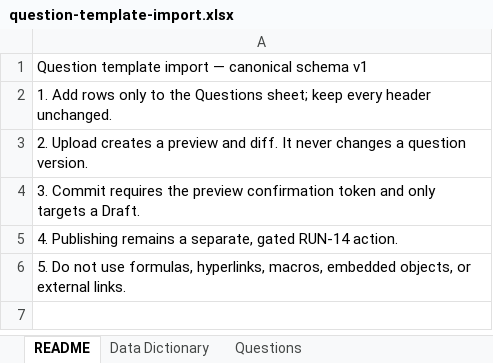
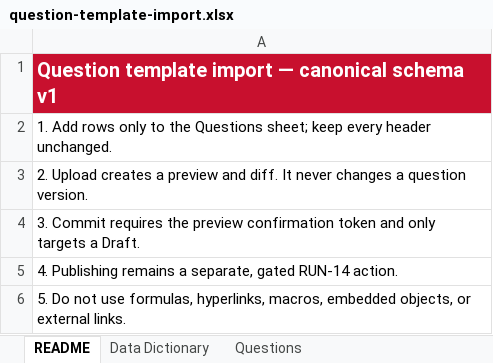
Before and after one commit to cndqynhh14-sys/KLTN, an Excel workbook: database/templates/question-template-import.xlsx, sheet README, drawn as a sheet; values as stored, in another font and other column widths than the file's, no borders; the diff names each change by its address in the sheet, - before the commit and + after, or states it on an @@ line.

```diff
--- a/database/templates/question-template-import.xlsx (sheet README)
+++ b/database/templates/question-template-import.xlsx (sheet README)
@@ A1 fill: none → #C8102E, bold: off → on, text colour: black → #FFFFFF, text size: larger @@
```
Also changed, not shown: sheet Questions, sheet Data Dictionary, 22 other files.
